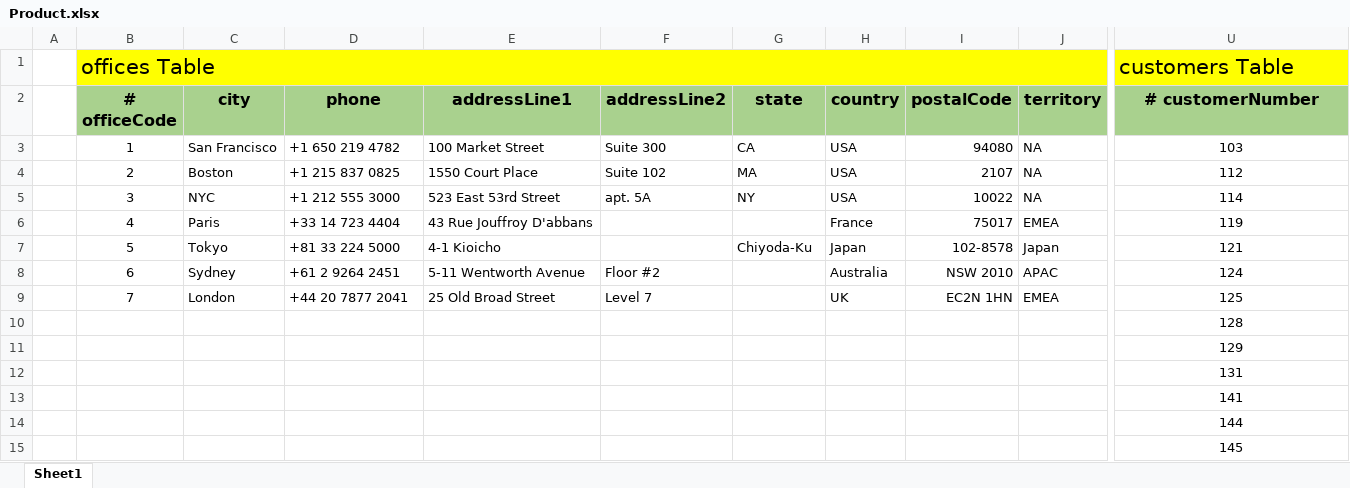
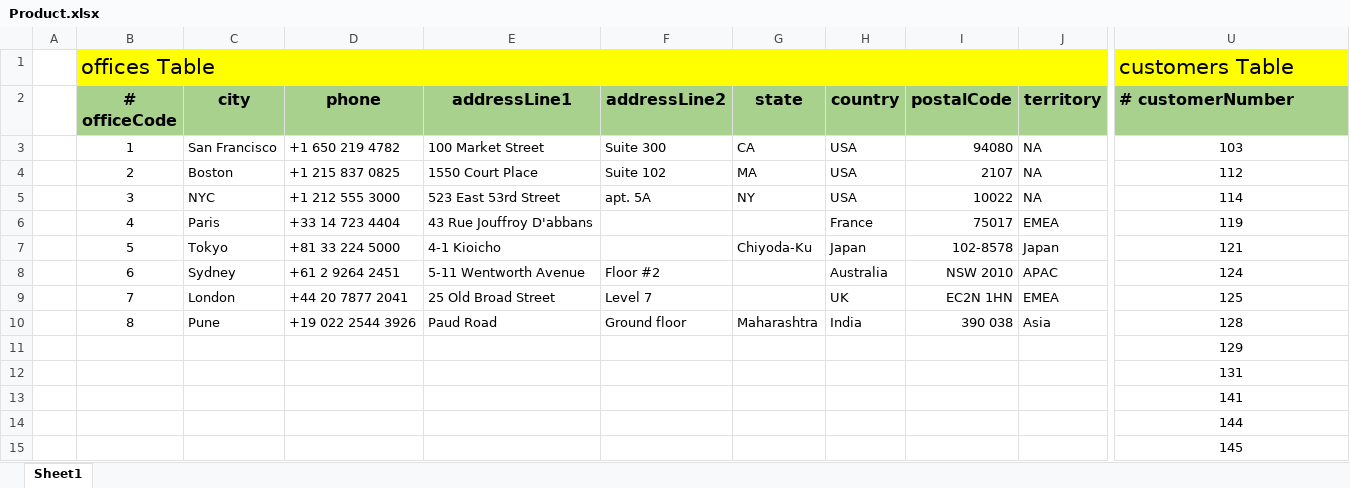
Before and after one commit to SaleelAssignment/assignment, an Excel workbook: Home Covid19/Product/Product.xlsx, sheet Sheet1, drawn as a sheet; only a part is shown, gaps mark what is left out; values as stored, in another font and other column widths than the file's, no borders; the diff covers the shown part only; the diff names each change by its address in the sheet, - before the commit and + after, or states it on an @@ line.

```diff
--- a/Home Covid19/Product/Product.xlsx (sheet Sheet1)
+++ b/Home Covid19/Product/Product.xlsx (sheet Sheet1)
-U2 alignment: center
+U2 alignment: left
-B10 (# officeCode): (empty)
+B10 (# officeCode): 8
-C10 (city): (empty)
+C10 (city): Pune
-D10 (phone): (empty)
+D10 (phone): +19 022 2544 3926
-E10 (addressLine1): (empty)
+E10 (addressLine1): Paud Road
-F10 (addressLine2): (empty)
+F10 (addressLine2): Ground floor
-G10 (state): (empty)
+G10 (state): Maharashtra
-H10 (country): (empty)
+H10 (country): India
-I10 (postalCode): (empty)
+I10 (postalCode): 390 038
-J10 (territory): (empty)
+J10 (territory): Asia
```
Also changed, not shown: cell formats elsewhere in this sheet, 1 other file.
